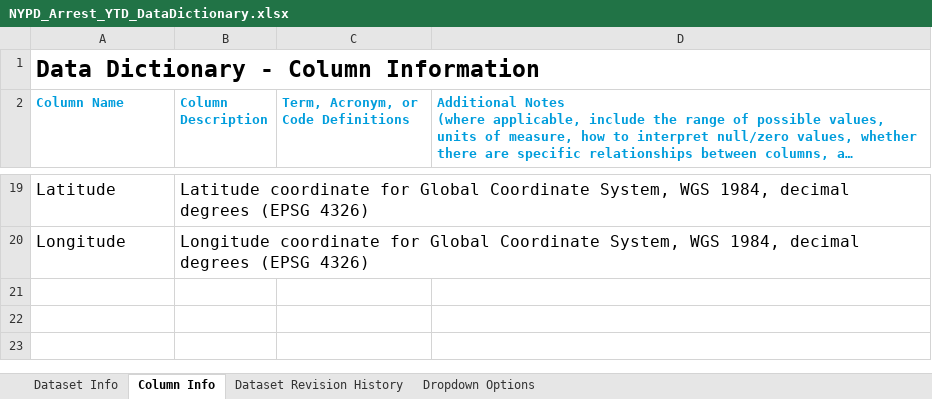
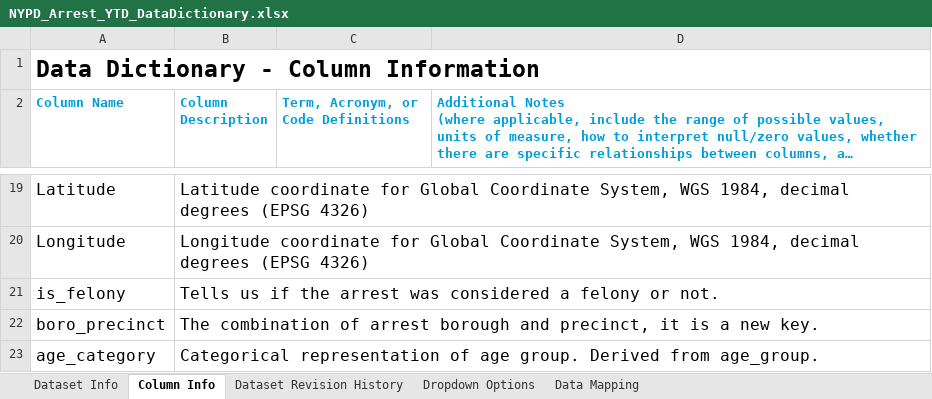
Before and after one commit to ramisaalam1/RamisaA-CIS4400-HW, an Excel workbook: docs/NYPD_Arrest_YTD_DataDictionary.xlsx, sheet Column Info, drawn as a sheet; only a part is shown, gaps mark what is left out; long unchanged cells end in …; values as stored, in another font and other column widths than the file's, no borders; the diff names each change by its address in the sheet, - before the commit and + after, or states it on an @@ line.

```diff
--- a/docs/NYPD_Arrest_YTD_DataDictionary.xlsx (sheet Column Info)
+++ b/docs/NYPD_Arrest_YTD_DataDictionary.xlsx (sheet Column Info)
+sheet tab: Data Mapping
+row 21: is_felony | Tells us if the arrest was considered a felony or not.
+row 22: boro_precinct | The combination of arrest borough and precinct, it is a new key.
+row 23: age_category | Categorical representation of age group. Derived from age_group.
```
Also changed, not shown: charts or pictures.
